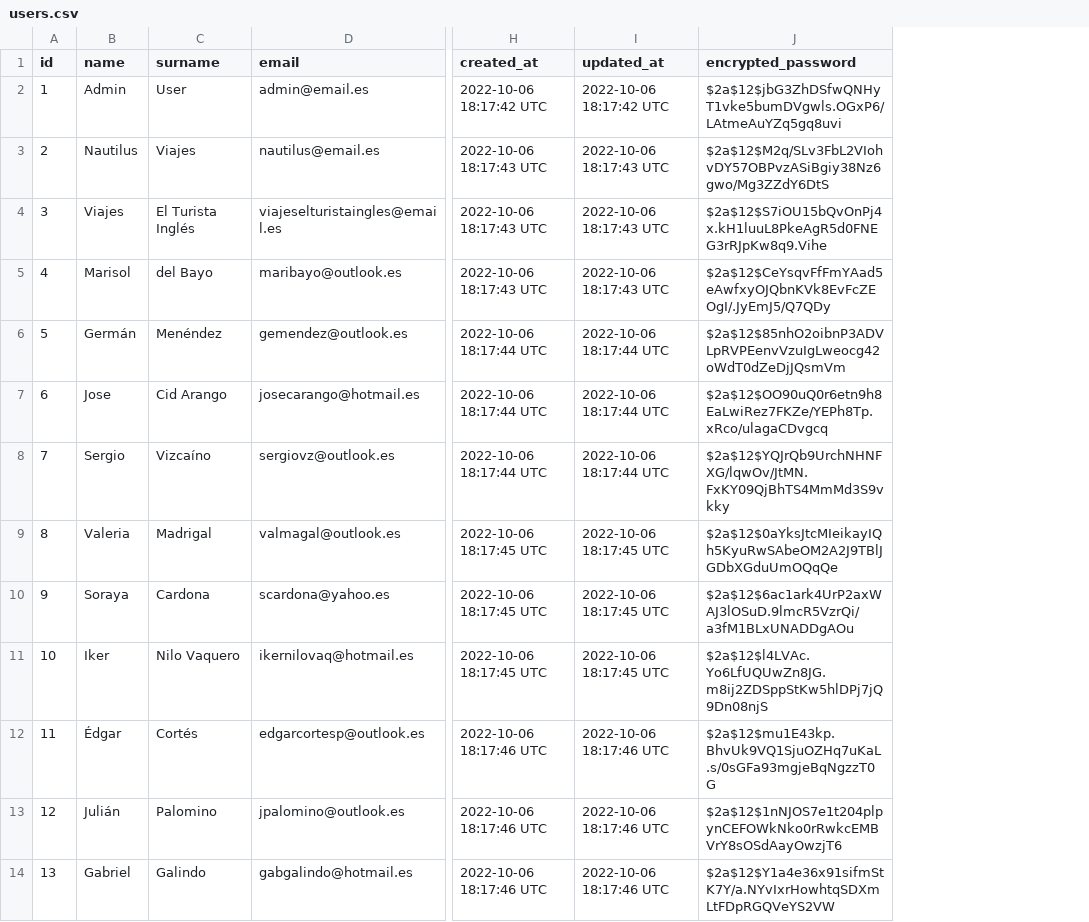
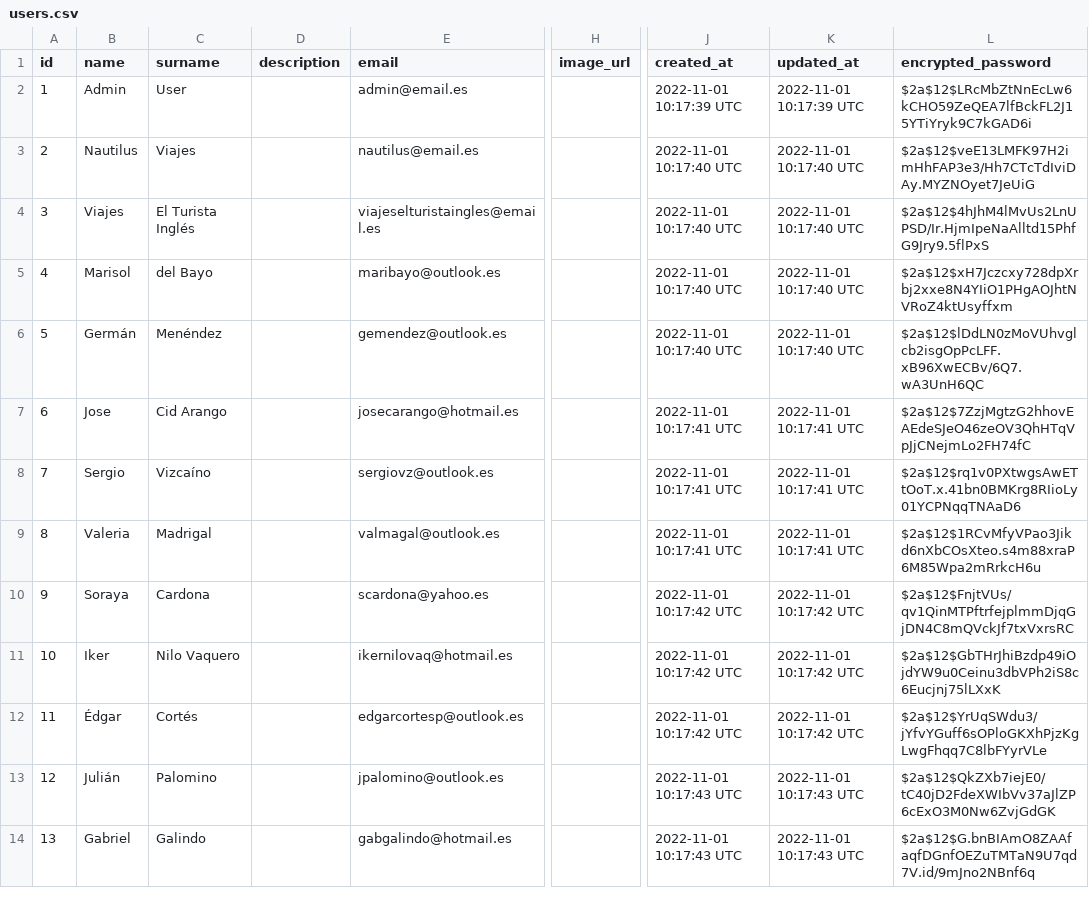
Before and after one commit to MiguelManzanoUAM/Zytrip, a CSV file: zytrip/app/csv/users.csv, drawn as a sheet; only a part is shown, gaps mark what is left out; addresses are those after the commit; the diff covers the shown part only; the diff names each change by its address in the sheet, - before the commit and + after, or states it on an @@ line.

Commit message:
users profile and follow/unfollow options added

```diff
--- a/zytrip/app/csv/users.csv
+++ b/zytrip/app/csv/users.csv
+column D (description), empty
+column H (image_url), empty
-J2 (created_at): 2022-10-06 18:17:42 UTC
+J2 (created_at): 2022-11-01 10:17:39 UTC
-K2 (updated_at): 2022-10-06 18:17:42 UTC
+K2 (updated_at): 2022-11-01 10:17:39 UTC
-L2 (encrypted_password): $2a$12$jbG3ZhDSfwQNHyT1vke5bumDVgwls.OGxP6/LAtmeAuYZq5gq8uvi
+L2 (encrypted_password): $2a$12$LRcMbZtNnEcLw6kCHO59ZeQEA7lfBckFL2J15YTiYryk9C7kGAD6i
-J3:J5 (created_at): 2022-10-06 18:17:43 UTC
+J3:J5 (created_at): 2022-11-01 10:17:40 UTC
-K3:K5 (updated_at): 2022-10-06 18:17:43 UTC
+K3:K5 (updated_at): 2022-11-01 10:17:40 UTC
-L3 (encrypted_password): $2a$12$M2q/SLv3FbL2VIohvDY57OBPvzASiBgiy38Nz6gwo/Mg3ZZdY6DtS
+L3 (encrypted_password): $2a$12$veE13LMFK97H2imHhFAP3e3/Hh7CTcTdIviDAy.MYZNOyet7JeUiG
-L4 (encrypted_password): $2a$12$S7iOU15bQvOnPj4x.kH1luuL8PkeAgR5d0FNEG3rRJpKw8q9.Vihe
+L4 (encrypted_password): $2a$12$4hJhM4lMvUs2LnUPSD/Ir.HjmIpeNaAlltd15PhfG9Jry9.5flPxS
-L5 (encrypted_password): $2a$12$CeYsqvFfFmYAad5eAwfxyOJQbnKVk8EvFcZEOgI/.JyEmJ5/Q7QDy
+L5 (encrypted_password): $2a$12$xH7Jczcxy728dpXrbj2xxe8N4YIiO1PHgAOJhtNVRoZ4ktUsyffxm
-J6 (created_at): 2022-10-06 18:17:44 UTC
+J6 (created_at): 2022-11-01 10:17:40 UTC
-K6 (updated_at): 2022-10-06 18:17:44 UTC
+K6 (updated_at): 2022-11-01 10:17:40 UTC
-L6 (encrypted_password): $2a$12$85nhO2oibnP3ADVLpRVPEenvVzuIgLweocg42oWdT0dZeDjJQsmVm
+L6 (encrypted_password): $2a$12$lDdLN0zMoVUhvglcb2isgOpPcLFF.xB96XwECBv/6Q7.wA3UnH6QC
-J7:J8 (created_at): 2022-10-06 18:17:44 UTC
+J7:J8 (created_at): 2022-11-01 10:17:41 UTC
-K7:K8 (updated_at): 2022-10-06 18:17:44 UTC
+K7:K8 (updated_at): 2022-11-01 10:17:41 UTC
-L7 (encrypted_password): $2a$12$OO90uQ0r6etn9h8EaLwiRez7FKZe/YEPh8Tp.xRco/ulagaCDvgcq
+L7 (encrypted_password): $2a$12$7ZzjMgtzG2hhovEAEdeSJeO46zeOV3QhHTqVpJjCNejmLo2FH74fC
-L8 (encrypted_password): $2a$12$YQJrQb9UrchNHNFXG/lqwOv/JtMN.FxKY09QjBhTS4MmMd3S9vkky
+L8 (encrypted_password): $2a$12$rq1v0PXtwgsAwETtOoT.x.41bn0BMKrg8RIioLy01YCPNqqTNAaD6
-J9 (created_at): 2022-10-06 18:17:45 UTC
+J9 (created_at): 2022-11-01 10:17:41 UTC
-K9 (updated_at): 2022-10-06 18:17:45 UTC
+K9 (updated_at): 2022-11-01 10:17:41 UTC
-L9 (encrypted_password): $2a$12$0aYksJtcMIeikayIQh5KyuRwSAbeOM2A2J9TBlJGDbXGduUmOQqQe
+L9 (encrypted_password): $2a$12$1RCvMfyVPao3Jikd6nXbCOsXteo.s4m88xraP6M85Wpa2mRrkcH6u
-J10:J11 (created_at): 2022-10-06 18:17:45 UTC
+J10:J11 (created_at): 2022-11-01 10:17:42 UTC
-K10:K11 (updated_at): 2022-10-06 18:17:45 UTC
+K10:K11 (updated_at): 2022-11-01 10:17:42 UTC
-L10 (encrypted_password): $2a$12$6ac1ark4UrP2axWAJ3lOSuD.9lmcR5VzrQi/a3fM1BLxUNADDgAOu
+L10 (encrypted_password): $2a$12$FnjtVUs/qv1QinMTPftrfejplmmDjqGjDN4C8mQVckJf7txVxrsRC
-L11 (encrypted_password): $2a$12$l4LVAc.Yo6LfUQUwZn8JG.m8ij2ZDSppStKw5hlDPj7jQ9Dn08njS
+L11 (encrypted_password): $2a$12$GbTHrJhiBzdp49iOjdYW9u0Ceinu3dbVPh2iS8c6Eucjnj75lLXxK
-J12 (created_at): 2022-10-06 18:17:46 UTC
+J12 (created_at): 2022-11-01 10:17:42 UTC
-K12 (updated_at): 2022-10-06 18:17:46 UTC
+K12 (updated_at): 2022-11-01 10:17:42 UTC
-L12 (encrypted_password): $2a$12$mu1E43kp.BhvUk9VQ1SjuOZHq7uKaL.s/0sGFa93mgjeBqNgzzT0G
+L12 (encrypted_password): $2a$12$YrUqSWdu3/jYfvYGuff6sOPloGKXhPjzKgLwgFhqq7C8lbFYyrVLe
-J13:J14 (created_at): 2022-10-06 18:17:46 UTC
+J13:J14 (created_at): 2022-11-01 10:17:43 UTC
-K13:K14 (updated_at): 2022-10-06 18:17:46 UTC
+K13:K14 (updated_at): 2022-11-01 10:17:43 UTC
-L13 (encrypted_password): $2a$12$1nNJOS7e1t204plpynCEFOWkNko0rRwkcEMBVrY8sOSdAayOwzjT6
+L13 (encrypted_password): $2a$12$QkZXb7iejE0/tC40jD2FdeXWIbVv37aJlZP6cExO3M0Nw6ZvjGdGK
-L14 (encrypted_password): $2a$12$Y1a4e36x91sifmStK7Y/a.NYvIxrHowhtqSDXmLtFDpRGQVeYS2VW
+L14 (encrypted_password): $2a$12$G.bnBIAmO8ZAAfaqfDGnfOEZuTMTaN9U7qd7V.id/9mJno2NBnf6q
```
Also changed, not shown: 21 edited cells elsewhere in this file, 14 other files.
